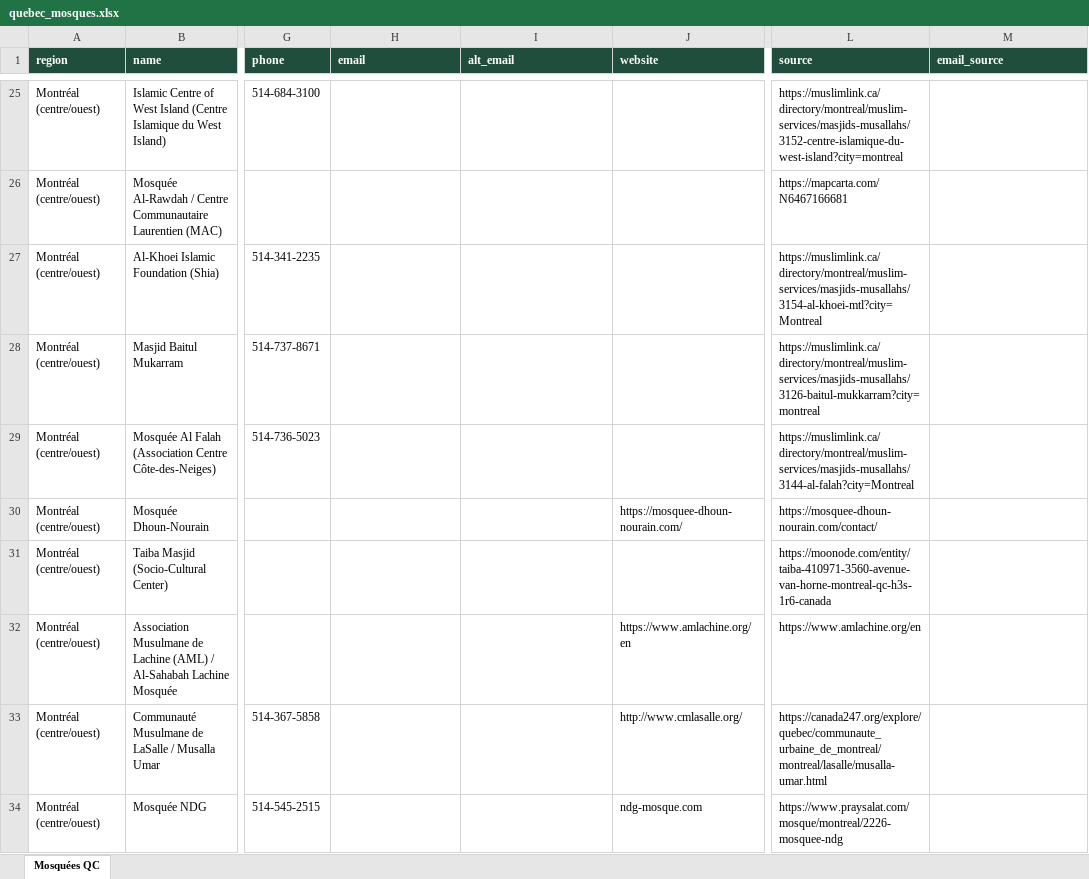
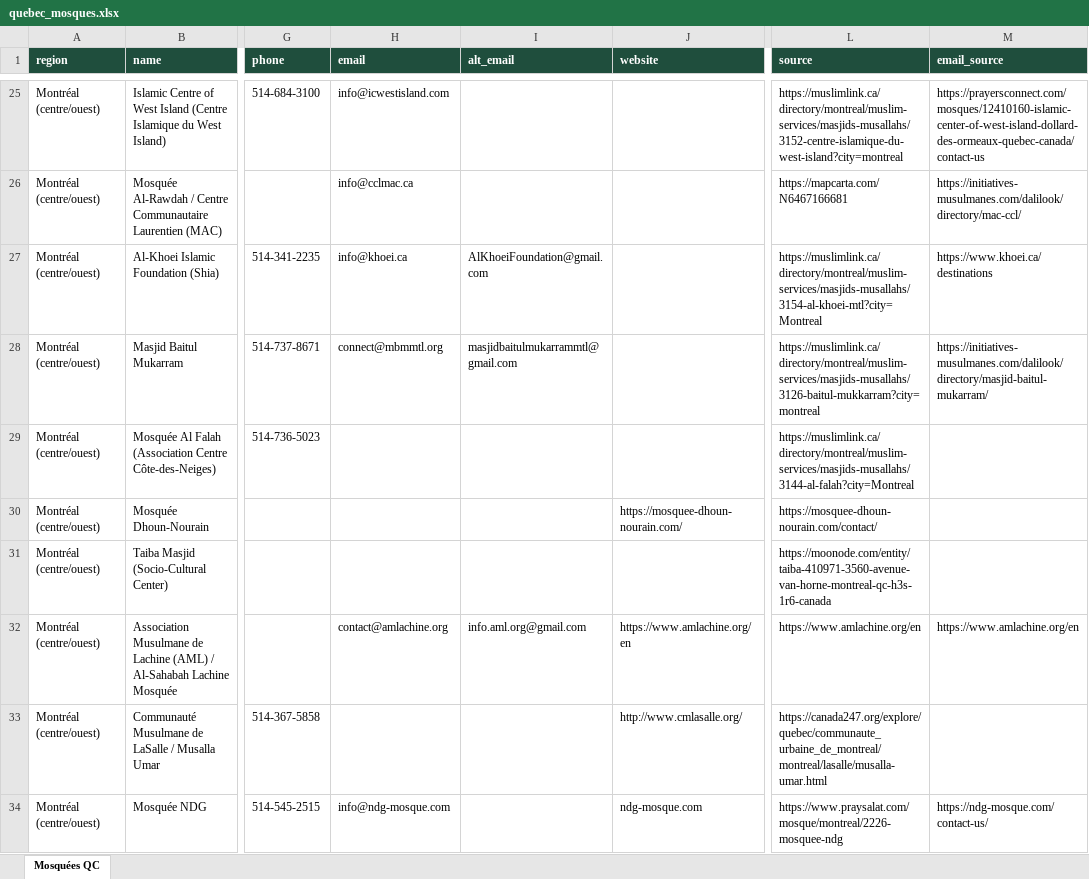
Before and after one commit to Mzbaig9/awesome-notebookLM-prompts-zainbaig, an Excel workbook: quebec-mosques/quebec_mosques.xlsx, sheet Mosquées QC, drawn as a sheet; only a part is shown, gaps mark what is left out; values as stored, in another font and other column widths than the file's, no borders; the diff covers the shown part only; the diff names each change by its address in the sheet, - before the commit and + after, or states it on an @@ line.

```diff
--- a/quebec-mosques/quebec_mosques.xlsx (sheet Mosquées QC)
+++ b/quebec-mosques/quebec_mosques.xlsx (sheet Mosquées QC)
-H25 (email): (empty)
+H25 (email): info@icwestisland.com
-M25 (email_source): (empty)
+M25 (email_source): https://prayersconnect.com/mosques/12410160-islamic-center-of-west-island-dollard-des-ormeaux-quebec-canada/contact-us
-H26 (email): (empty)
+H26 (email): info@cclmac.ca
-M26 (email_source): (empty)
+M26 (email_source): https://initiatives-musulmanes.com/dalilook/directory/mac-ccl/
-H27 (email): (empty)
+H27 (email): info@khoei.ca
-I27 (alt_email): (empty)
+I27 (alt_email): AlKhoeiFoundation@gmail.com
-M27 (email_source): (empty)
+M27 (email_source): https://www.khoei.ca/destinations
-H28 (email): (empty)
+H28 (email): connect@mbmmtl.org
-I28 (alt_email): (empty)
+I28 (alt_email): masjidbaitulmukarrammtl@gmail.com
-M28 (email_source): (empty)
+M28 (email_source): https://initiatives-musulmanes.com/dalilook/directory/masjid-baitul-mukarram/
-H32 (email): (empty)
+H32 (email): contact@amlachine.org
-I32 (alt_email): (empty)
+I32 (alt_email): info.aml.org@gmail.com
-M32 (email_source): (empty)
+M32 (email_source): https://www.amlachine.org/en
-H34 (email): (empty)
+H34 (email): info@ndg-mosque.com
-M34 (email_source): (empty)
+M34 (email_source): https://ndg-mosque.com/contact-us/
```
Also changed, not shown: 130 edited cells elsewhere in this sheet, 3 other files.
